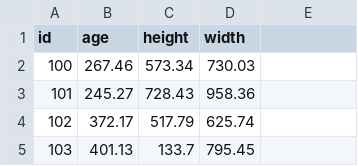
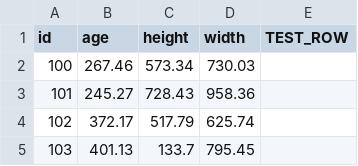
Before and after one commit to failandimprove1/ml-framework, a CSV file: data.csv, drawn as a sheet; only a part is shown.

```diff
--- a/data.csv
+++ b/data.csv
@@ -1,2 +1,2 @@
-id,age,height,width
+id,age,height,width, TEST_ROW
 100,267.46,573.34,730.03
```
Also changed, not shown: 3 other files.
